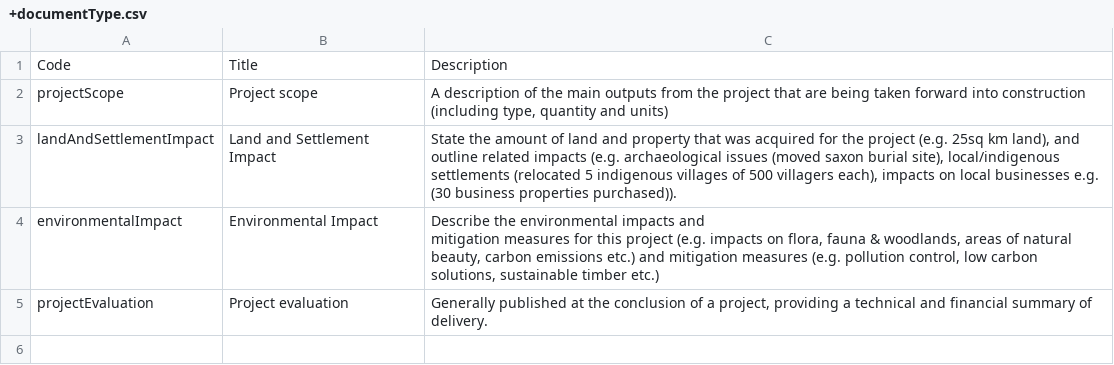
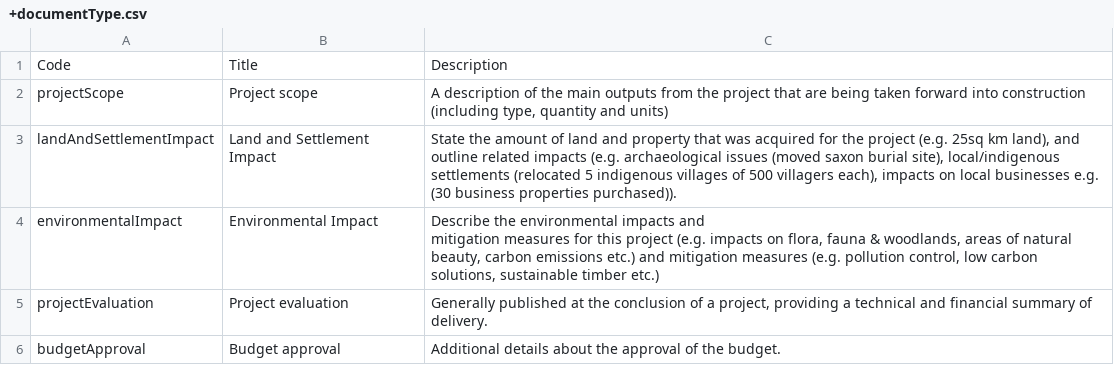
Before and after one commit to open-contracting/infrastructure, a CSV file: schema/project-level/codelists/+documentType.csv, drawn as a sheet; the diff names each change by its address in the sheet, - before the commit and + after, or states it on an @@ line.

Commit message:
add budgetApproval document type

```diff
--- a/schema/project-level/codelists/+documentType.csv
+++ b/schema/project-level/codelists/+documentType.csv
+row 6: budgetApproval | Budget approval | Additional details about the approval of the budget.
```
